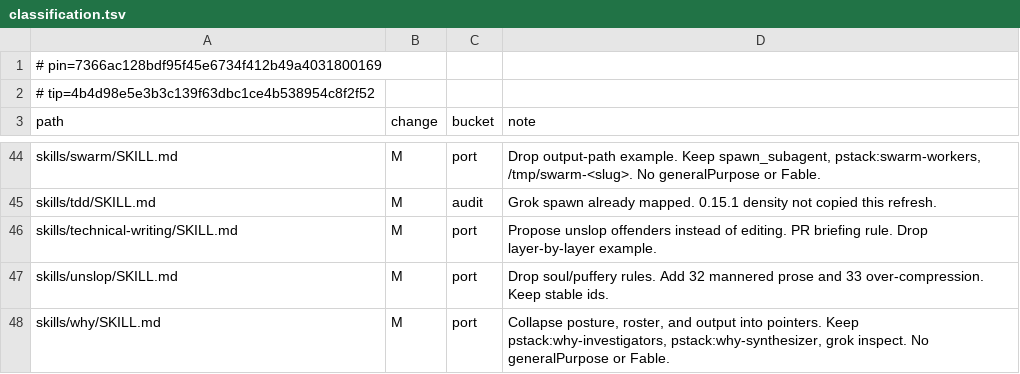
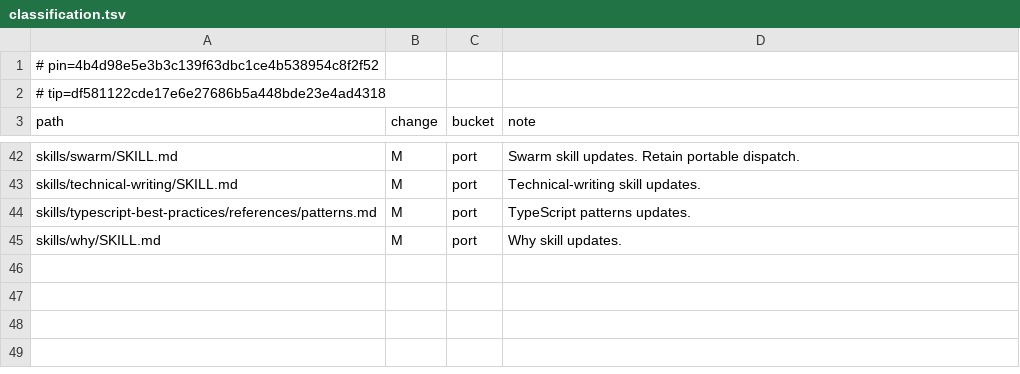
Before and after one commit to tommy-ca/pstack, a TSV file: skills/swarm/references/classification.tsv, drawn as a sheet; only a part is shown, gaps mark what is left out; removed rows and columns are numbered as before the commit, all else as after; the diff covers the shown part only; the diff names each change by its address in the sheet, - before the commit and + after, or states it on an @@ line.

Commit message:
feat(canonical): refresh to upstream 0.15.15 and ingest new skills (#224)

```diff
--- a/skills/swarm/references/classification.tsv
+++ b/skills/swarm/references/classification.tsv
-A1 (path): # pin=7366ac128bdf95f45e6734f412b49a4031800169
+A1 (path): # pin=4b4d98e5e3b3c139f63dbc1ce4b538954c8f2f52
-A2 (path): # tip=4b4d98e5e3b3c139f63dbc1ce4b538954c8f2f52
+A2 (path): # tip=df581122cde17e6e27686b5a448bde23e4ad4318
-D42 (note): Drop output-path example. Keep spawn_subagent, pstack:swarm-workers, /tmp/swarm-<slug>. No generalPurpose or Fable.
+D42 (note): Swarm skill updates. Retain portable dispatch.
-row 45: skills/tdd/SKILL.md | M | audit | Grok spawn already mapped. 0.15.1 density not copied this refresh.
-D43 (note): Propose unslop offenders instead of editing. PR briefing rule. Drop layer-by-layer example.
+D43 (note): Technical-writing skill updates.
-A44 (path): skills/unslop/SKILL.md
+A44 (path): skills/typescript-best-practices/references/patterns.md
-D44 (note): Drop soul/puffery rules. Add 32 mannered prose and 33 over-compression. Keep stable ids.
+D44 (note): TypeScript patterns updates.
-D45 (note): Collapse posture, roster, and output into pointers. Keep pstack:why-investigators, pstack:why-synthesizer, grok inspect. No generalPurpose or Fable.
+D45 (note): Why skill updates.
```
Also changed, not shown: 19 added rows, 21 removed rows and 27 edited cells elsewhere in this file, 14 other files.
